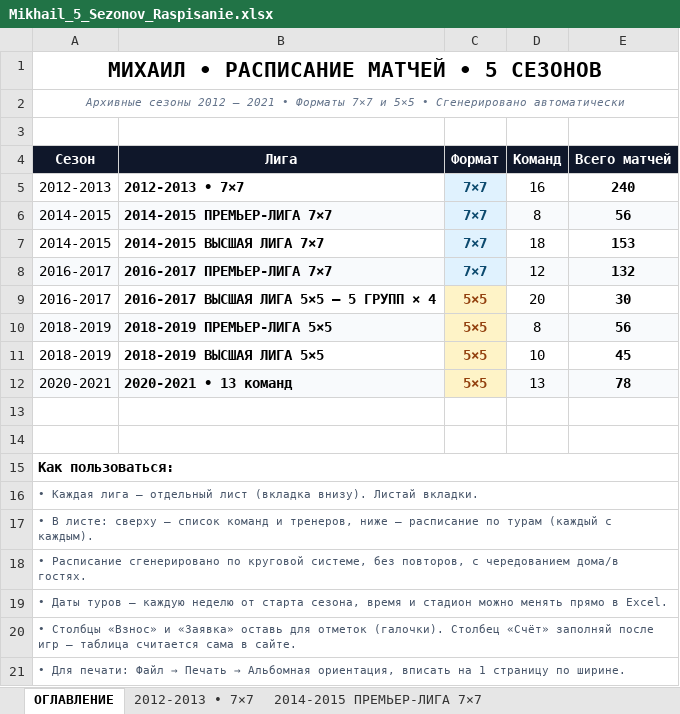
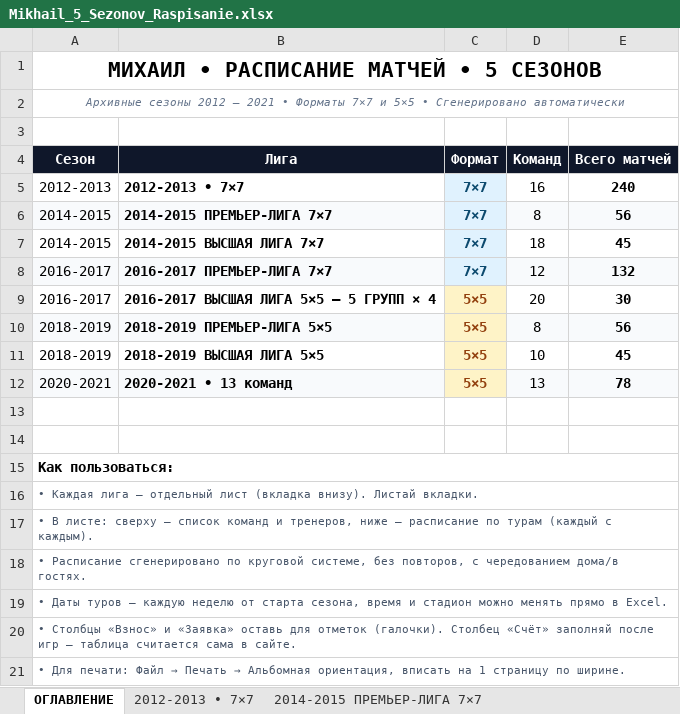
Before and after one commit to mixx15254-a11y/Mikhail, an Excel workbook: Mikhail_5_Sezonov_Raspisanie.xlsx, sheet ОГЛАВЛЕНИЕ, drawn as a sheet; values as stored, in another font and other column widths than the file's, no borders; the diff names each change by its address in the sheet, - before the commit and + after, or states it on an @@ line.

```diff
--- a/Mikhail_5_Sezonov_Raspisanie.xlsx (sheet ОГЛАВЛЕНИЕ)
+++ b/Mikhail_5_Sezonov_Raspisanie.xlsx (sheet ОГЛАВЛЕНИЕ)
-E7 (Всего матчей): 153
+E7 (Всего матчей): 45
```
Also changed, not shown: sheet 2014-2015 ВЫСШАЯ ЛИГА 7×7, Mikhail_2014_2015_7x7.xlsx, 2 other files.
